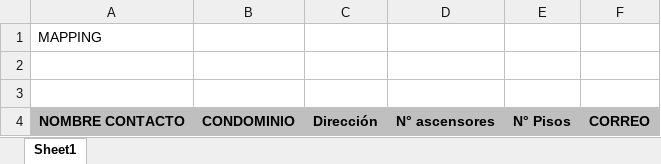
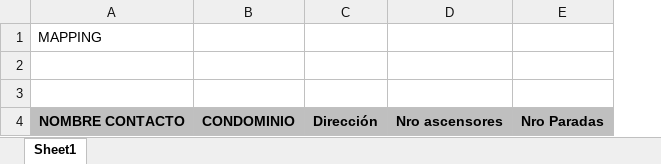
Before and after one commit to joigs/elevador, an Excel workbook: app/templates/solicitud_template.xlsx, sheet Sheet1, drawn as a sheet; values as stored, in another font and other column widths than the file's, no borders; removed rows and columns are numbered as before the commit, all else as after; the diff names each change by its address in the sheet, - before the commit and + after, or states it on an @@ line.

Commit message:
cambiar piso por parada

```diff
--- a/app/templates/solicitud_template.xlsx (sheet Sheet1)
+++ b/app/templates/solicitud_template.xlsx (sheet Sheet1)
-column D, row 4: N° ascensores
-column E, row 4: N° Pisos
-column F, row 4: CORREO
+column D, row 4: Nro ascensores
+column E, row 4: Nro Paradas
```
Also changed, not shown: 2 other files.
